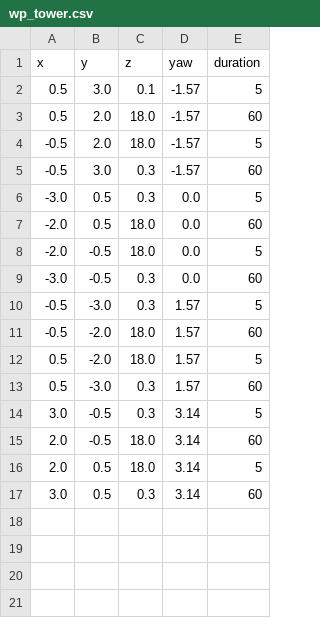
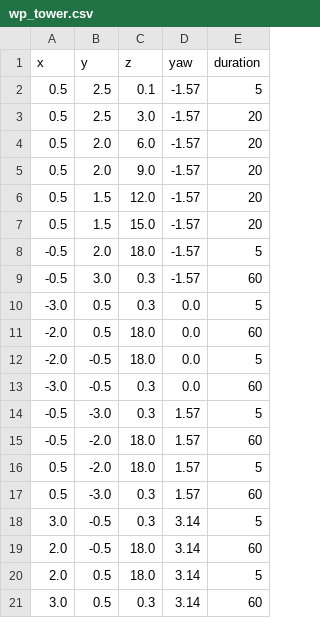
Before and after one commit to DJacquemont/pointcloud_segmentation, a CSV file: config_auto_pilot/wp_tower.csv, drawn as a sheet.

```diff
--- a/config_auto_pilot/wp_tower.csv
+++ b/config_auto_pilot/wp_tower.csv
@@ -1,4 +1,8 @@
 x,y,z,yaw,duration
-0.5, 3.0, 0.1, -1.57, 5
-0.5, 2.0, 18.0, -1.57, 60
+0.5, 2.5, 0.1, -1.57, 5
+0.5, 2.5, 3.0, -1.57, 20
+0.5, 2.0, 6.0, -1.57, 20
+0.5, 2.0, 9.0, -1.57, 20
+0.5, 1.5, 12.0, -1.57, 20
+0.5, 1.5, 15.0, -1.57, 20
 -0.5, 2.0, 18.0, -1.57, 5
```
Also changed, not shown: 4 other files.
